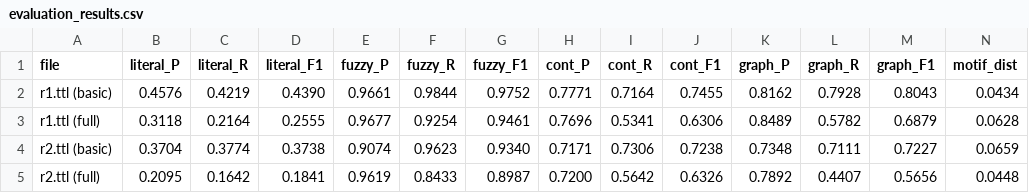
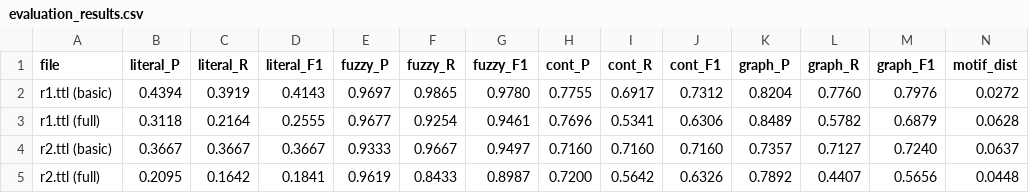
Before and after one commit to iz4ack/RDB2OWL-Bench, a CSV file: experimentacion/results/deepseek-ai/DeepSeek-V3/default/evaluation_results.csv, drawn as a sheet; only a part is shown; the diff covers the shown part only; the diff names each change by its address in the sheet, - before the commit and + after, or states it on an @@ line.

```diff
--- a/experimentacion/results/deepseek-ai/DeepSeek-V3/default/evaluation_results.csv
+++ b/experimentacion/results/deepseek-ai/DeepSeek-V3/default/evaluation_results.csv
-B2 (literal_P): 0.4576
+B2 (literal_P): 0.4394
-C2 (literal_R): 0.4219
+C2 (literal_R): 0.3919
-D2 (literal_F1): 0.4390
+D2 (literal_F1): 0.4143
-E2 (fuzzy_P): 0.9661
+E2 (fuzzy_P): 0.9697
-F2 (fuzzy_R): 0.9844
+F2 (fuzzy_R): 0.9865
-G2 (fuzzy_F1): 0.9752
+G2 (fuzzy_F1): 0.9780
-H2 (cont_P): 0.7771
+H2 (cont_P): 0.7755
-I2 (cont_R): 0.7164
+I2 (cont_R): 0.6917
-J2 (cont_F1): 0.7455
+J2 (cont_F1): 0.7312
-K2 (graph_P): 0.8162
+K2 (graph_P): 0.8204
-L2 (graph_R): 0.7928
+L2 (graph_R): 0.7760
-M2 (graph_F1): 0.8043
+M2 (graph_F1): 0.7976
-N2 (motif_dist): 0.0434
+N2 (motif_dist): 0.0272
-B4 (literal_P): 0.3704
+B4 (literal_P): 0.3667
-C4 (literal_R): 0.3774
+C4 (literal_R): 0.3667
-D4 (literal_F1): 0.3738
+D4 (literal_F1): 0.3667
-E4 (fuzzy_P): 0.9074
+E4 (fuzzy_P): 0.9333
-F4 (fuzzy_R): 0.9623
+F4 (fuzzy_R): 0.9667
-G4 (fuzzy_F1): 0.9340
+G4 (fuzzy_F1): 0.9497
-H4 (cont_P): 0.7171
+H4 (cont_P): 0.7160
-I4 (cont_R): 0.7306
+I4 (cont_R): 0.7160
-J4 (cont_F1): 0.7238
+J4 (cont_F1): 0.7160
-K4 (graph_P): 0.7348
+K4 (graph_P): 0.7357
-L4 (graph_R): 0.7111
+L4 (graph_R): 0.7127
-M4 (graph_F1): 0.7227
+M4 (graph_F1): 0.7240
-N4 (motif_dist): 0.0659
+N4 (motif_dist): 0.0637
```
Also changed, not shown: 38 edited cells elsewhere in this file, experimentacion/results/google/gemma-3-27b-it/default/evaluation_results.csv, experimentacion/results/meta-llama/Llama-3.3-70B-Instruct/default/evaluation_results.csv, 17 other files.
